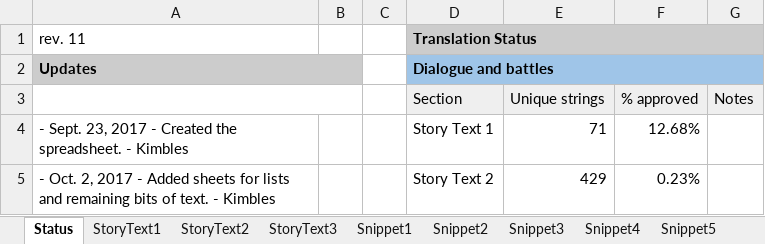
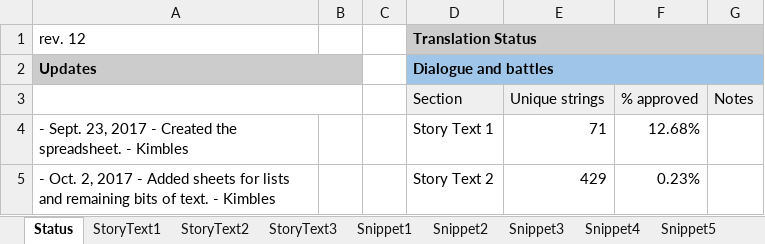
Before and after one commit to Medabots/medarot1_translation, an Excel workbook: sheet.xlsx, sheet Status, drawn as a sheet; only a part is shown; values as stored, in another font and other column widths than the file's, no borders; charts and pictures and conditional formats not drawn; the diff names each change by its address in the sheet, - before the commit and + after, or states it on an @@ line.

```diff
--- a/sheet.xlsx (sheet Status)
+++ b/sheet.xlsx (sheet Status)
-A1: rev. 11
+A1: rev. 12
```
Also changed, not shown: sheet BattleText, charts or pictures, 1 other file.
